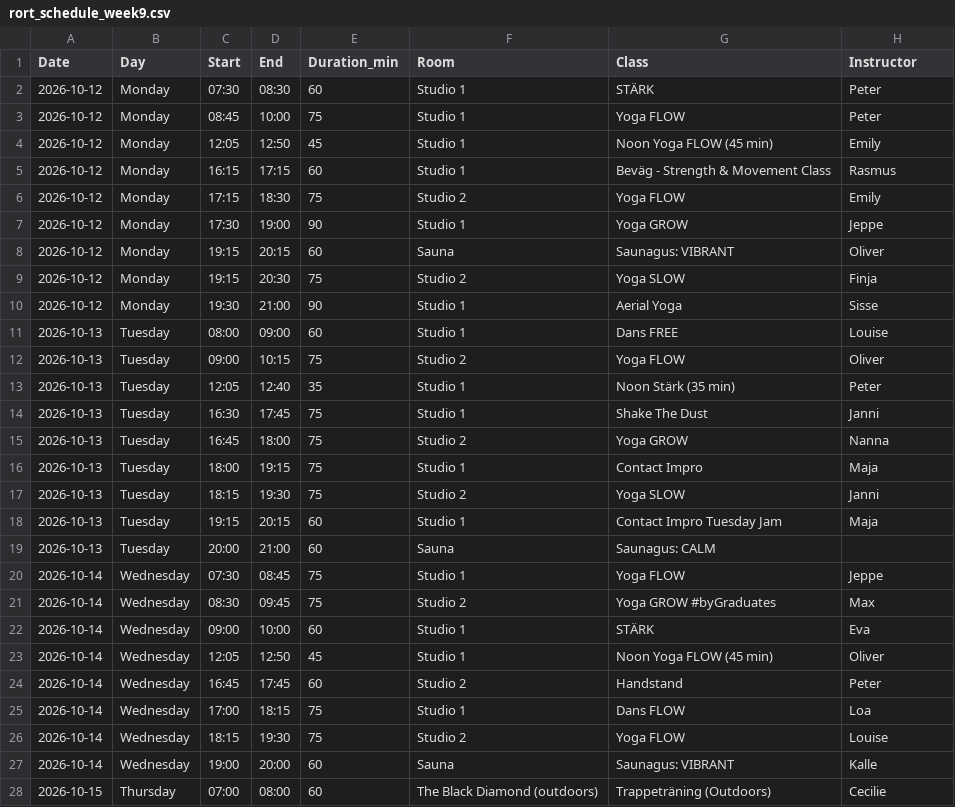
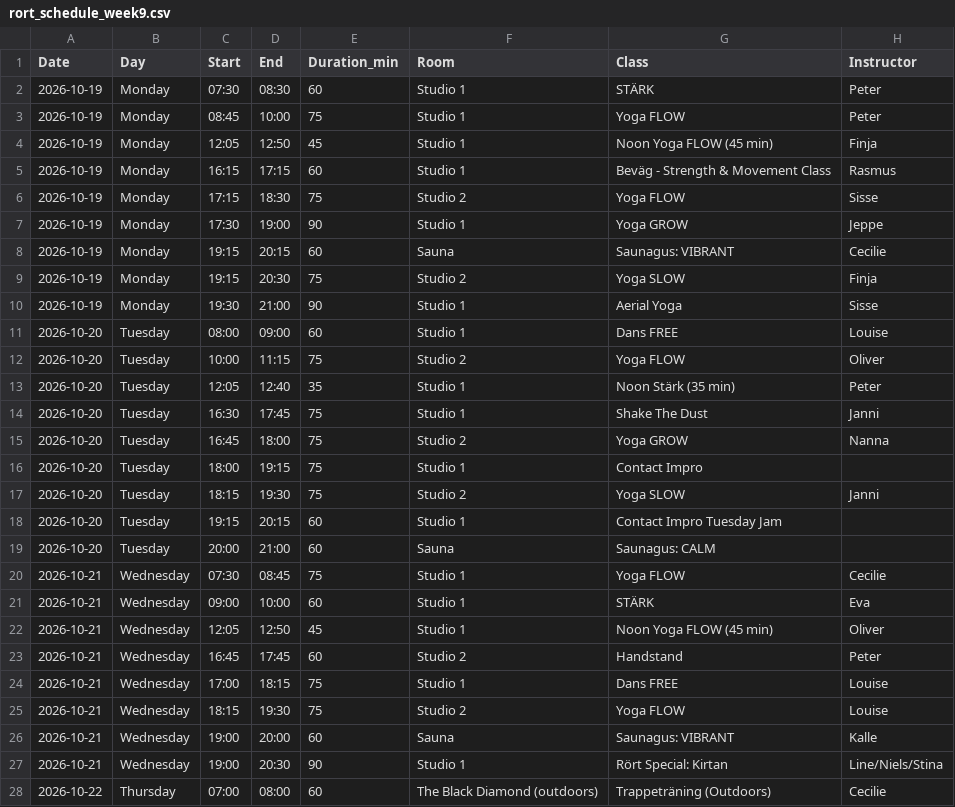
Before and after one commit to FreddyAngelo/rort-calendar, a CSV file: data/rort_schedule_week9.csv, drawn as a sheet; only a part is shown; the diff covers the shown part only.

```diff
--- a/data/rort_schedule_week9.csv
+++ b/data/rort_schedule_week9.csv
@@ -1,28 +1,28 @@
 Date,Day,Start,End,Duration_min,Room,Class,Instructor
-2026-10-12,Monday,07:30,08:30,60,Studio 1,STÄRK,Peter
-2026-10-12,Monday,08:45,10:00,75,Studio 1,Yoga FLOW,Peter
-2026-10-12,Monday,12:05,12:50,45,Studio 1,Noon Yoga FLOW (45 min),Emily
-2026-10-12,Monday,16:15,17:15,60,Studio 1,Beväg - Strength & Movement Class,Rasmus
-2026-10-12,Monday,17:15,18:30,75,Studio 2,Yoga FLOW,Emily
-2026-10-12,Monday,17:30,19:00,90,Studio 1,Yoga GROW,Jeppe
-2026-10-12,Monday,19:15,20:15,60,Sauna,Saunagus: VIBRANT,Oliver
-2026-10-12,Monday,19:15,20:30,75,Studio 2,Yoga SLOW,Finja
-2026-10-12,Monday,19:30,21:00,90,Studio 1,Aerial Yoga,Sisse
-2026-10-13,Tuesday,08:00,09:00,60,Studio 1,Dans FREE,Louise
-2026-10-13,Tuesday,09:00,10:15,75,Studio 2,Yoga FLOW,Oliver
-2026-10-13,Tuesday,12:05,12:40,35,Studio 1,Noon Stärk (35 min),Peter
-2026-10-13,Tuesday,16:30,17:45,75,Studio 1,Shake The Dust,Janni
-2026-10-13,Tuesday,16:45,18:00,75,Studio 2,Yoga GROW,Nanna
-2026-10-13,Tuesday,18:00,19:15,75,Studio 1,Contact Impro,Maja
-2026-10-13,Tuesday,18:15,19:30,75,Studio 2,Yoga SLOW,Janni
-2026-10-13,Tuesday,19:15,20:15,60,Studio 1,Contact Impro Tuesday Jam,Maja
-2026-10-13,Tuesday,20:00,21:00,60,Sauna,Saunagus: CALM,
-2026-10-14,Wednesday,07:30,08:45,75,Studio 1,Yoga FLOW,Jeppe
-2026-10-14,Wednesday,08:30,09:45,75,Studio 2,Yoga GROW #byGraduates,Max
-2026-10-14,Wednesday,09:00,10:00,60,Studio 1,STÄRK,Eva
-2026-10-14,Wednesday,12:05,12:50,45,Studio 1,Noon Yoga FLOW (45 min),Oliver
-2026-10-14,Wednesday,16:45,17:45,60,Studio 2,Handstand,Peter
-2026-10-14,Wednesday,17:00,18:15,75,Studio 1,Dans FLOW,Loa
-2026-10-14,Wednesday,18:15,19:30,75,Studio 2,Yoga FLOW,Louise
-2026-10-14,Wednesday,19:00,20:00,60,Sauna,Saunagus: VIBRANT,Kalle
-2026-10-15,Thursday,07:00,08:00,60,The Black Diamond (outdoors),Trappeträning (Outdoors),Cecilie
+2026-10-19,Monday,07:30,08:30,60,Studio 1,STÄRK,Peter
+2026-10-19,Monday,08:45,10:00,75,Studio 1,Yoga FLOW,Peter
+2026-10-19,Monday,12:05,12:50,45,Studio 1,Noon Yoga FLOW (45 min),Finja
+2026-10-19,Monday,16:15,17:15,60,Studio 1,Beväg - Strength & Movement Class,Rasmus
+2026-10-19,Monday,17:15,18:30,75,Studio 2,Yoga FLOW,Sisse
+2026-10-19,Monday,17:30,19:00,90,Studio 1,Yoga GROW,Jeppe
+2026-10-19,Monday,19:15,20:15,60,Sauna,Saunagus: VIBRANT,Cecilie
+2026-10-19,Monday,19:15,20:30,75,Studio 2,Yoga SLOW,Finja
+2026-10-19,Monday,19:30,21:00,90,Studio 1,Aerial Yoga,Sisse
+2026-10-20,Tuesday,08:00,09:00,60,Studio 1,Dans FREE,Louise
+2026-10-20,Tuesday,10:00,11:15,75,Studio 2,Yoga FLOW,Oliver
+2026-10-20,Tuesday,12:05,12:40,35,Studio 1,Noon Stärk (35 min),Peter
+2026-10-20,Tuesday,16:30,17:45,75,Studio 1,Shake The Dust,Janni
+2026-10-20,Tuesday,16:45,18:00,75,Studio 2,Yoga GROW,Nanna
+2026-10-20,Tuesday,18:00,19:15,75,Studio 1,Contact Impro,
+2026-10-20,Tuesday,18:15,19:30,75,Studio 2,Yoga SLOW,Janni
+2026-10-20,Tuesday,19:15,20:15,60,Studio 1,Contact Impro Tuesday Jam,
+2026-10-20,Tuesday,20:00,21:00,60,Sauna,Saunagus: CALM,
+2026-10-21,Wednesday,07:30,08:45,75,Studio 1,Yoga FLOW,Cecilie
+2026-10-21,Wednesday,09:00,10:00,60,Studio 1,STÄRK,Eva
+2026-10-21,Wednesday,12:05,12:50,45,Studio 1,Noon Yoga FLOW (45 min),Oliver
+2026-10-21,Wednesday,16:45,17:45,60,Studio 2,Handstand,Peter
+2026-10-21,Wednesday,17:00,18:15,75,Studio 1,Dans FREE,Louise
+2026-10-21,Wednesday,18:15,19:30,75,Studio 2,Yoga FLOW,Louise
+2026-10-21,Wednesday,19:00,20:00,60,Sauna,Saunagus: VIBRANT,Kalle
+2026-10-21,Wednesday,19:00,20:30,90,Studio 1,Rört Special: Kirtan,Line/Niels/Stina
+2026-10-22,Thursday,07:00,08:00,60,The Black Diamond (outdoors),Trappeträning (Outdoors),Cecilie
```
Also changed, not shown: 4 added rows and 25 edited cells elsewhere in this file, data/rort_schedule_week10.csv, data/rort_schedule_week4.csv, 8 other files.
